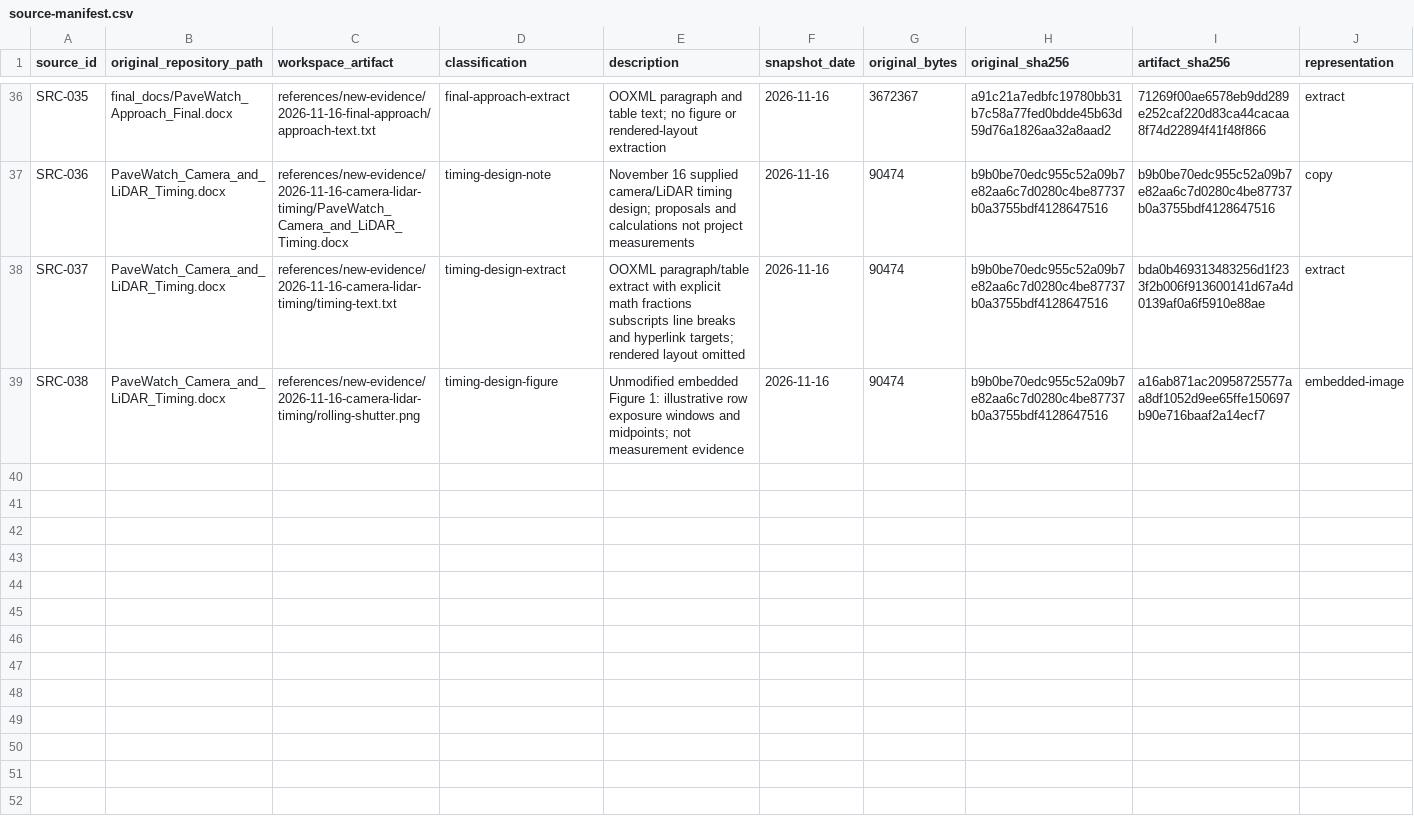
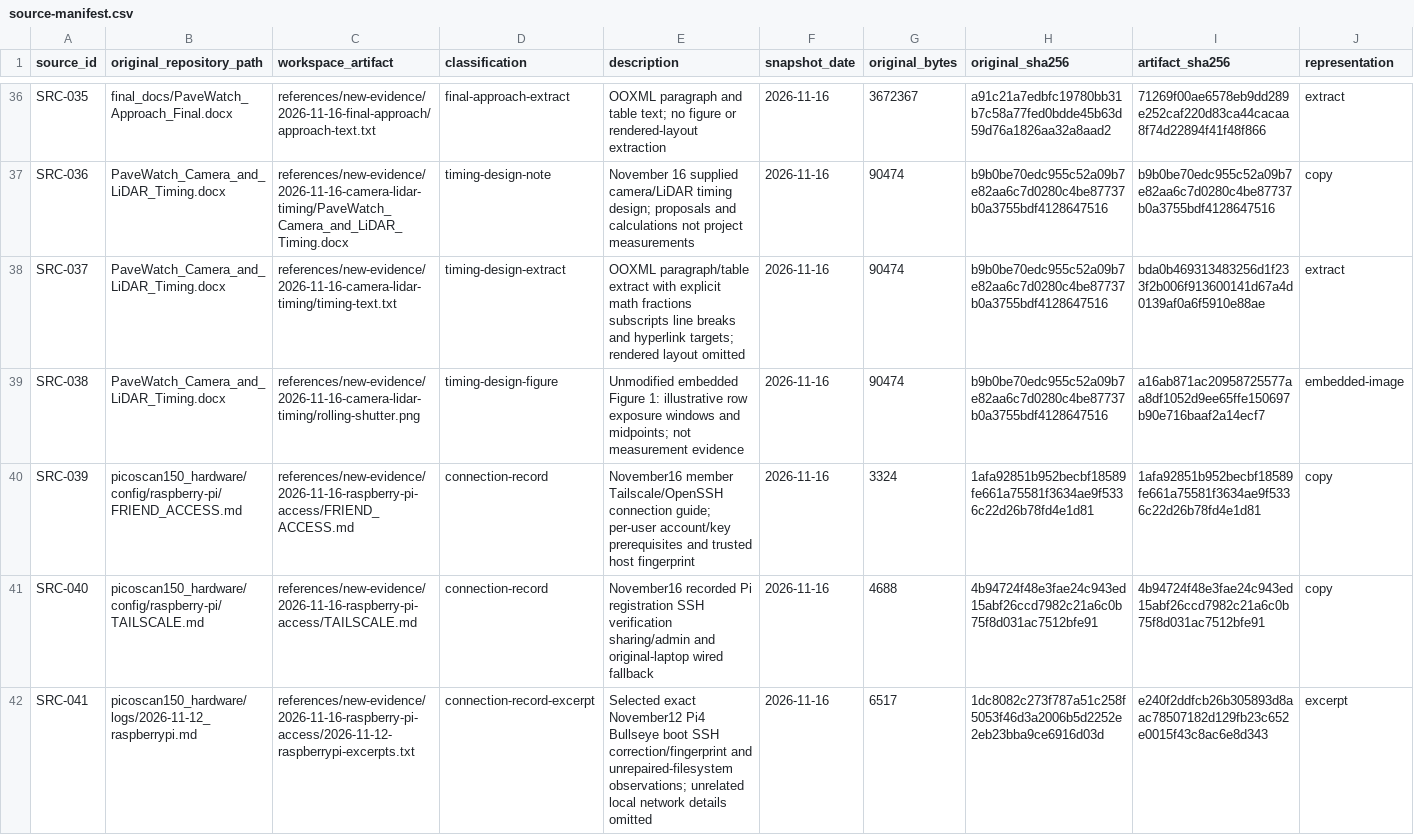
Before and after one commit to Antimony051/approach_design, a CSV file: references/source-manifest.csv, drawn as a sheet; only a part is shown, gaps mark what is left out; the diff covers the shown part only; the diff names each change by its address in the sheet, - before the commit and + after, or states it on an @@ line.

Commit message:
added instructions on making tailscale connection to the raspberry pi

```diff
--- a/references/source-manifest.csv
+++ b/references/source-manifest.csv
+row 40: SRC-039 | picoscan150_hardware/config/raspberry-pi/FRIEND_ACCESS.md | references/new-evidence/2026-11-16-raspberry-pi-access/FRIEND_ACCESS.md | connection-record | November16 member Tailscale/OpenSSH connection guide; per-user account/key prerequisites and trusted host fingerprint | 2026-11-16 | 3324 | 1afa92851b952becbf18589fe661a75581f3634ae9f5336c22d26b78fd4e1d81 | 1afa92851b952becbf18589fe661a75581f3634ae9f5336c22d26b78fd4e1d81 | copy
+row 41: SRC-040 | picoscan150_hardware/config/raspberry-pi/TAILSCALE.md | references/new-evidence/2026-11-16-raspberry-pi-access/TAILSCALE.md | connection-record | November16 recorded Pi registration SSH verification sharing/admin and original-laptop wired fallback | 2026-11-16 | 4688 | 4b94724f48e3fae24c943ed15abf26ccd7982c21a6c0b75f8d031ac7512bfe91 | 4b94724f48e3fae24c943ed15abf26ccd7982c21a6c0b75f8d031ac7512bfe91 | copy
+row 42: SRC-041 | picoscan150_hardware/logs/2026-11-12_raspberrypi.md | references/new-evidence/2026-11-16-raspberry-pi-access/2026-11-12-raspberrypi-excerpts.txt | connection-record-excerpt | Selected exact November12 Pi4 Bullseye boot SSH correction/fingerprint and unrepaired-filesystem observations; unrelated local network details omitted | 2026-11-16 | 6517 | 1dc8082c273f787a51c258f5053f46d3a2006b5d2252e2eb23bba9ce6916d03d | e240f2ddfcb26b305893d8aac78507182d129fb23c652e0015f43c8ac6e8d343 | excerpt
```
Also changed, not shown: 3 added rows elsewhere in this file, integration/interfaces.csv, integration/power-budget.csv, 28 other files.
